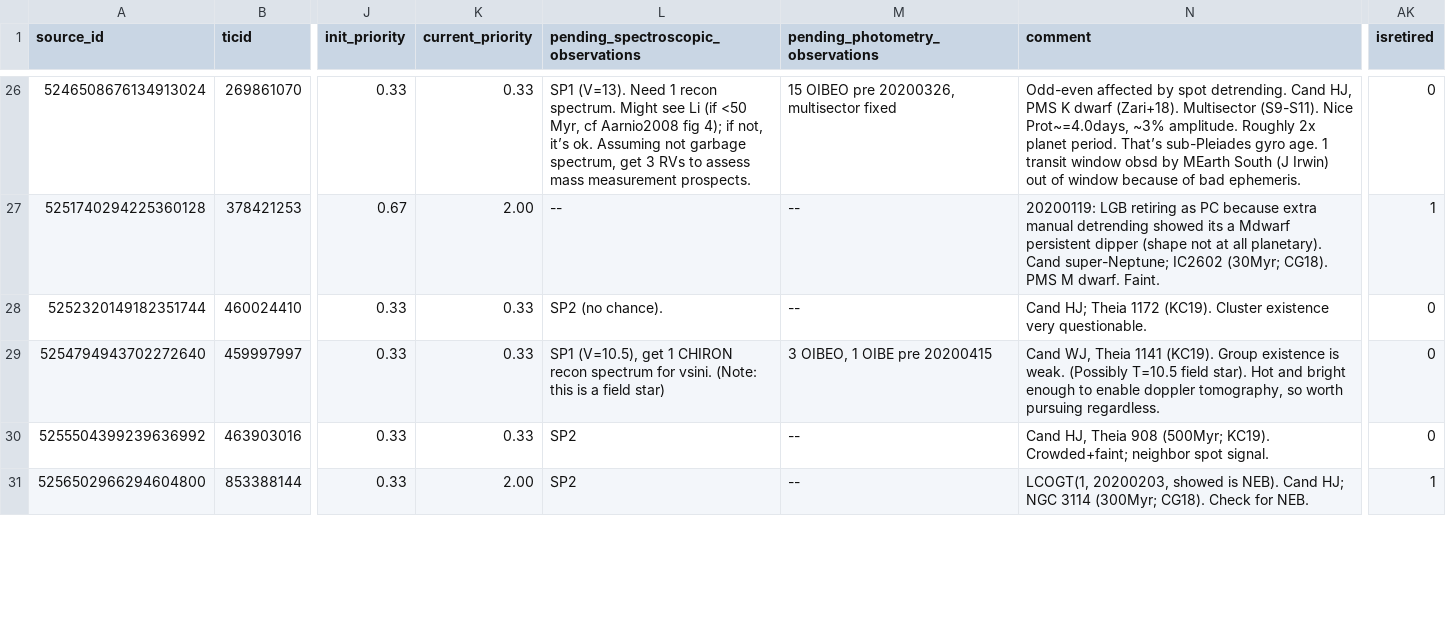
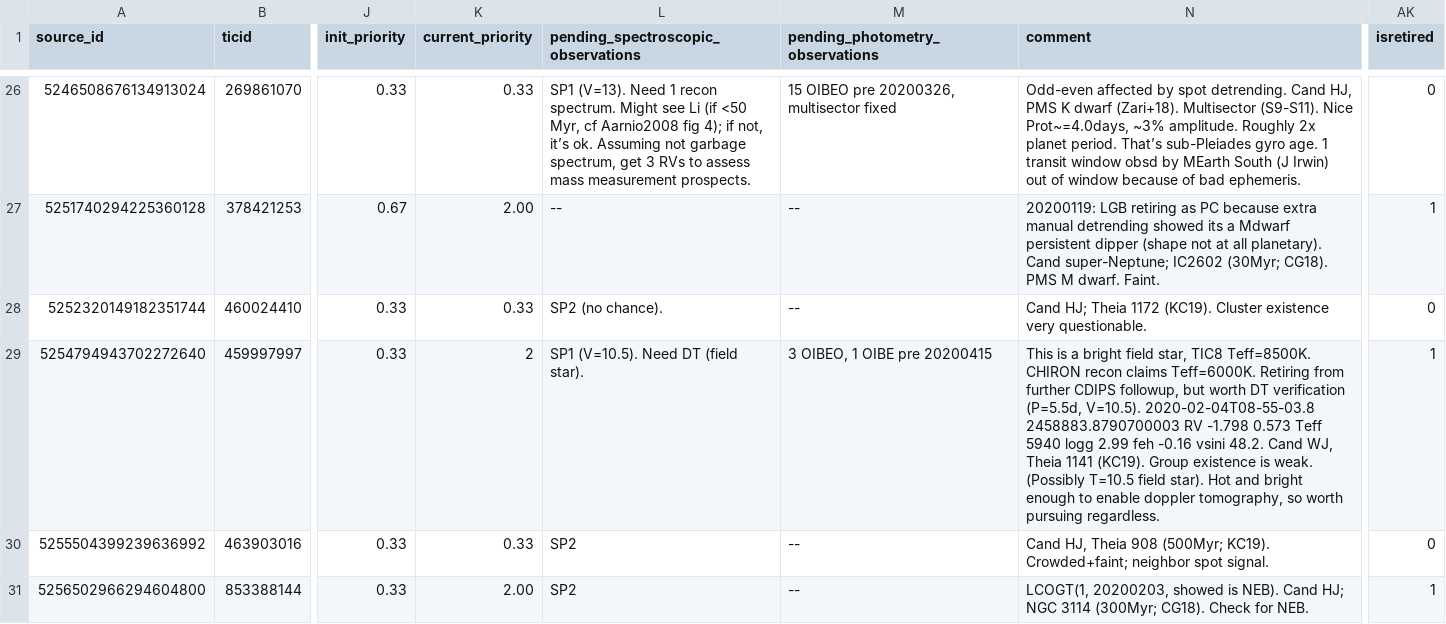
Before and after one commit to lgbouma/cdips_followup, a CSV file: data/candidate_database/candidates.csv, drawn as a sheet; only a part is shown, gaps mark what is left out; the diff covers the shown part only; the diff names each change by its address in the sheet, - before the commit and + after, or states it on an @@ line.

Commit message:
major cand db updates per chiron

```diff
--- a/data/candidate_database/candidates.csv
+++ b/data/candidate_database/candidates.csv
-K29 (current_priority): 0.33
+K29 (current_priority): 2
-L29: SP1 (V=10.5), get 1 CHIRON recon spectrum for vsini. (Note: this is a field star)
+L29: SP1 (V=10.5). Need DT (field star).
-N29 (comment): Cand WJ,…
+N29 (comment): This is a bright field star, TIC8 Teff=8500K. CHIRON recon claims Teff=6000K. Retiring from further CDIPS followup, but worth DT verification (P=5.5d, V=10.5). 2020-02-04T08-55-03.8 2458883.8790700003 RV -1.798 0.573 Teff 5940 logg 2.99 feh -0.16 vsini 48.2. Cand WJ,…
-AK29 (isretired): 0
+AK29 (isretired): 1
```
Also changed, not shown: 33 edited cells elsewhere in this file.
